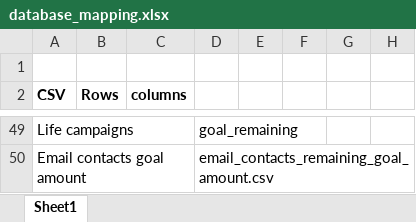
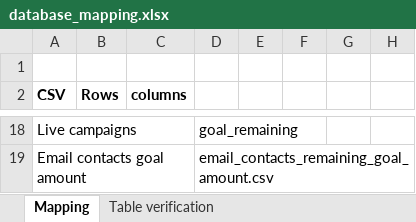
Before and after one commit to SusanFair/Crowdfunding-ETL, an Excel workbook: Resources/database_mapping.xlsx, sheet Mapping, drawn as a sheet; only a part is shown, gaps mark what is left out; values as stored, in another font and other column widths than the file's, no borders; charts and pictures not drawn; addresses are those after the commit; the diff covers the shown part only; the diff names each change by its address in the sheet, - before the commit and + after, or states it on an @@ line.

```diff
--- a/Resources/database_mapping.xlsx (sheet Mapping)
+++ b/Resources/database_mapping.xlsx (sheet Mapping)
-sheet tab: Sheet1
+sheet tab: Mapping
+sheet tab: Table verification
-A18 (CSV): Life campaigns
+A18 (CSV): Live campaigns
```
Also changed, not shown: 2 added rows, 33 removed rows and 1 moved row elsewhere in this sheet, charts or pictures, 8 other files.
